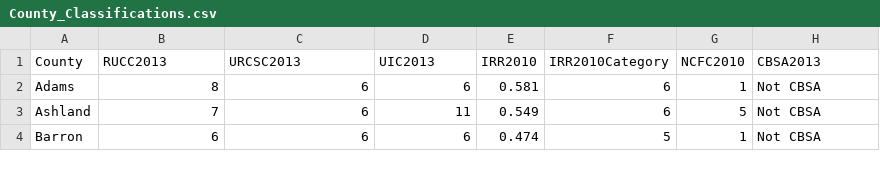
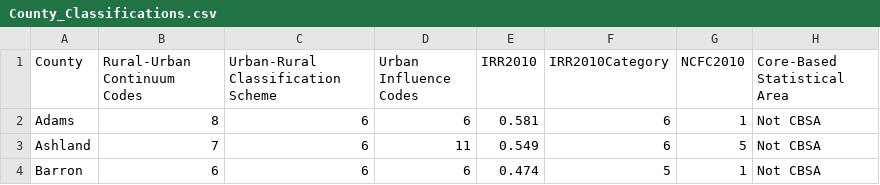
Before and after one commit to nataleedesotell/d3-coordinated-viz, a CSV file: data/County_Classifications.csv, drawn as a sheet; only a part is shown.

```diff
--- a/data/County_Classifications.csv
+++ b/data/County_Classifications.csv
@@ -1,2 +1,2 @@
-County,RUCC2013,URCSC2013,UIC2013,IRR2010,IRR2010Category,NCFC2010,CBSA2013
+County,Rural-Urban Continuum Codes,Urban-Rural Classification Scheme,Urban Influence Codes,IRR2010,IRR2010Category,NCFC2010,Core-Based Statistical Area
 Adams,8,6,6,0.581,6,1,Not CBSA
```
Also changed, not shown: 1 other file.
